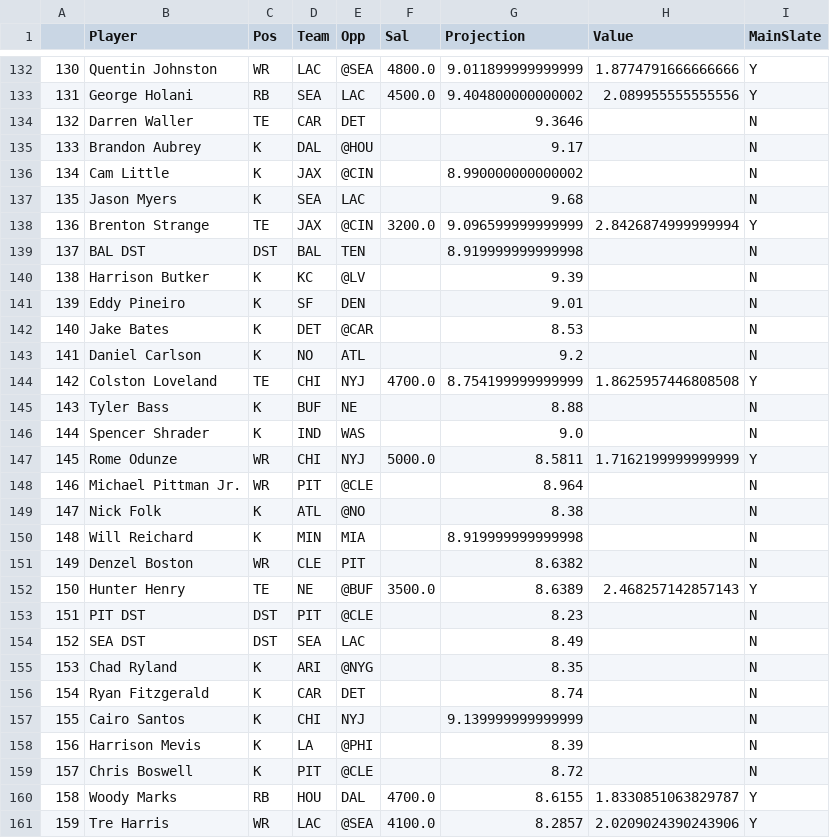
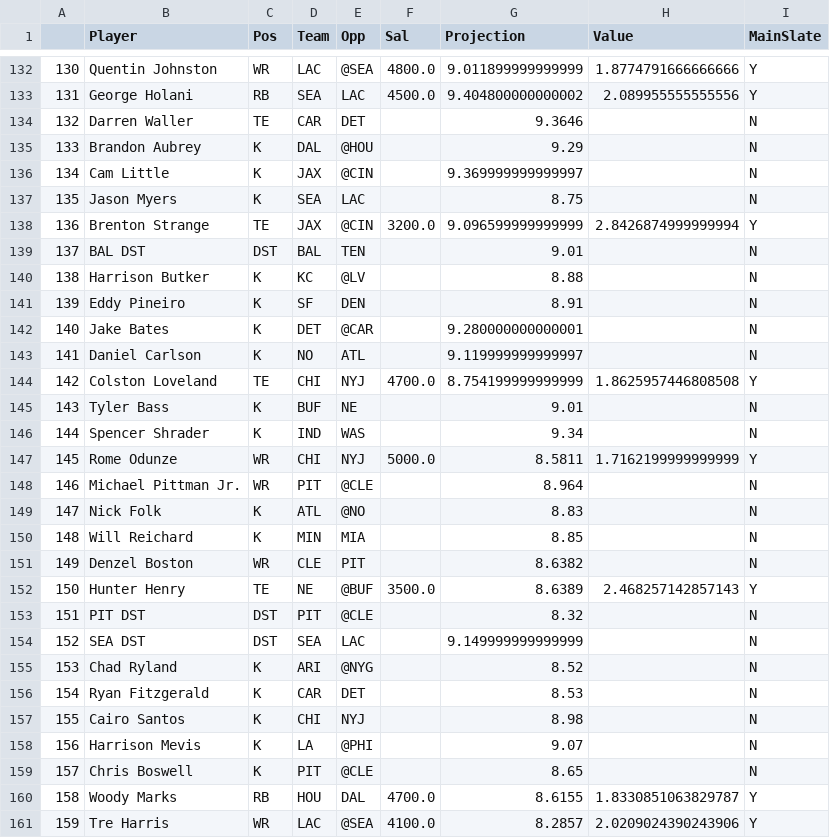
Before and after one commit to JonPGH/nflApp, a CSV file: Data/japroj.csv, drawn as a sheet; only a part is shown, gaps mark what is left out; the diff covers the shown part only.

```diff
--- a/Data/japroj.csv
+++ b/Data/japroj.csv
@@ -134,27 +134,27 @@
 132,Darren Waller,TE,CAR,DET,,9.3646,,N
-133,Brandon Aubrey,K,DAL,@HOU,,9.17,,N
-134,Cam Little,K,JAX,@CIN,,8.990000000000002,,N
-135,Jason Myers,K,SEA,LAC,,9.68,,N
+133,Brandon Aubrey,K,DAL,@HOU,,9.29,,N
+134,Cam Little,K,JAX,@CIN,,9.369999999999997,,N
+135,Jason Myers,K,SEA,LAC,,8.75,,N
 136,Brenton Strange,TE,JAX,@CIN,3200.0,9.096599999999999,2.8426874999999994,Y
-137,BAL DST,DST,BAL,TEN,,8.919999999999998,,N
-138,Harrison Butker,K,KC,@LV,,9.39,,N
-139,Eddy Pineiro,K,SF,DEN,,9.01,,N
-140,Jake Bates,K,DET,@CAR,,8.53,,N
-141,Daniel Carlson,K,NO,ATL,,9.2,,N
+137,BAL DST,DST,BAL,TEN,,9.01,,N
+138,Harrison Butker,K,KC,@LV,,8.88,,N
+139,Eddy Pineiro,K,SF,DEN,,8.91,,N
+140,Jake Bates,K,DET,@CAR,,9.280000000000001,,N
+141,Daniel Carlson,K,NO,ATL,,9.119999999999997,,N
 142,Colston Loveland,TE,CHI,NYJ,4700.0,8.754199999999999,1.8625957446808508,Y
-143,Tyler Bass,K,BUF,NE,,8.88,,N
-144,Spencer Shrader,K,IND,WAS,,9.0,,N
+143,Tyler Bass,K,BUF,NE,,9.01,,N
+144,Spencer Shrader,K,IND,WAS,,9.34,,N
 145,Rome Odunze,WR,CHI,NYJ,5000.0,8.5811,1.7162199999999999,Y
 146,Michael Pittman Jr.,WR,PIT,@CLE,,8.964,,N
-147,Nick Folk,K,ATL,@NO,,8.38,,N
-148,Will Reichard,K,MIN,MIA,,8.919999999999998,,N
+147,Nick Folk,K,ATL,@NO,,8.83,,N
+148,Will Reichard,K,MIN,MIA,,8.85,,N
 149,Denzel Boston,WR,CLE,PIT,,8.6382,,N
 150,Hunter Henry,TE,NE,@BUF,3500.0,8.6389,2.468257142857143,Y
-151,PIT DST,DST,PIT,@CLE,,8.23,,N
-152,SEA DST,DST,SEA,LAC,,8.49,,N
-153,Chad Ryland,K,ARI,@NYG,,8.35,,N
-154,Ryan Fitzgerald,K,CAR,DET,,8.74,,N
-155,Cairo Santos,K,CHI,NYJ,,9.139999999999999,,N
-156,Harrison Mevis,K,LA,@PHI,,8.39,,N
-157,Chris Boswell,K,PIT,@CLE,,8.72,,N
+151,PIT DST,DST,PIT,@CLE,,8.32,,N
+152,SEA DST,DST,SEA,LAC,,9.149999999999999,,N
+153,Chad Ryland,K,ARI,@NYG,,8.52,,N
+154,Ryan Fitzgerald,K,CAR,DET,,8.53,,N
+155,Cairo Santos,K,CHI,NYJ,,8.98,,N
+156,Harrison Mevis,K,LA,@PHI,,9.07,,N
+157,Chris Boswell,K,PIT,@CLE,,8.65,,N
 158,Woody Marks,RB,HOU,DAL,4700.0,8.6155,1.8330851063829787,Y
```
Also changed, not shown: 65 edited cells elsewhere in this file, Data/bookproj.csv, Data/ja proj.csv, 4 other files.
